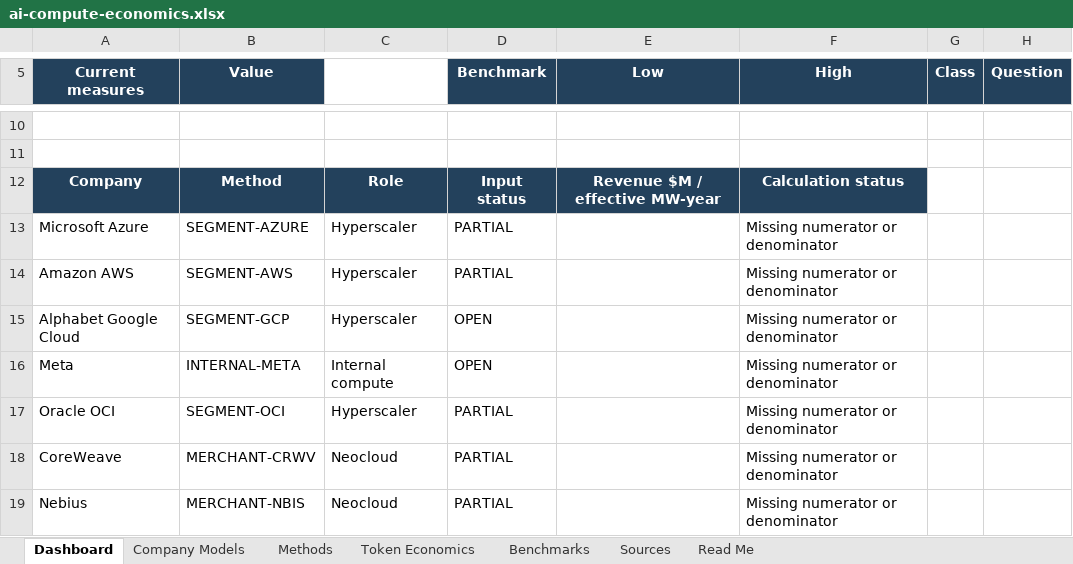
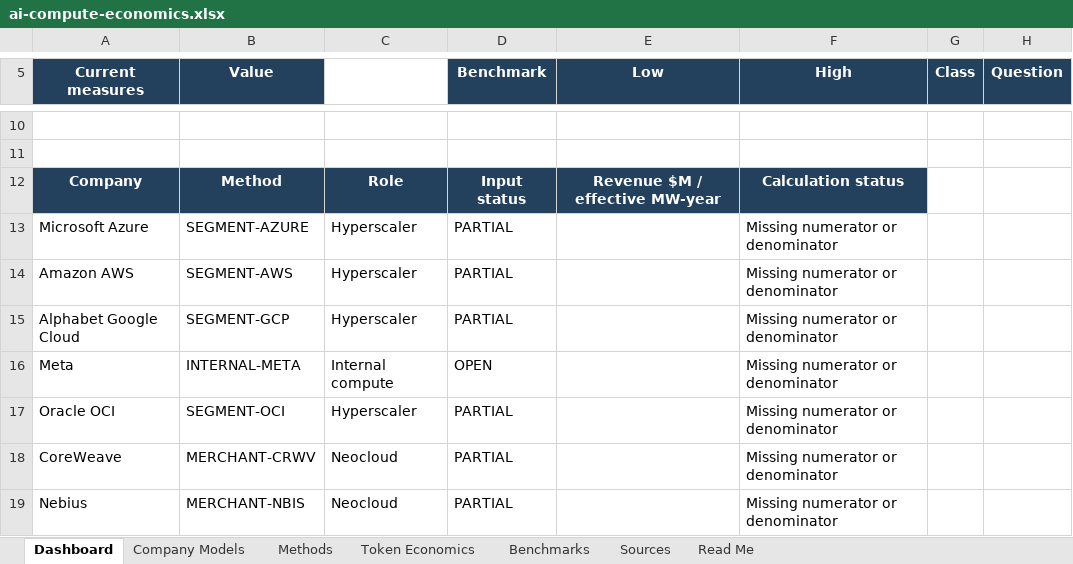
Before and after one commit to smsyt4sjvc-crypto/MW-, an Excel workbook: data/ai-compute-economics.xlsx, sheet Dashboard, drawn as a sheet; only a part is shown, gaps mark what is left out; values as stored, in another font and other column widths than the file's, no borders; the diff names each change by its address in the sheet, - before the commit and + after, or states it on an @@ line.

```diff
--- a/data/ai-compute-economics.xlsx (sheet Dashboard)
+++ b/data/ai-compute-economics.xlsx (sheet Dashboard)
-D15 (Benchmark): OPEN
+D15 (Benchmark): PARTIAL
```
Also changed, not shown: sheet Sources, sheet Company Models, sheet Methods, 14 other files.
